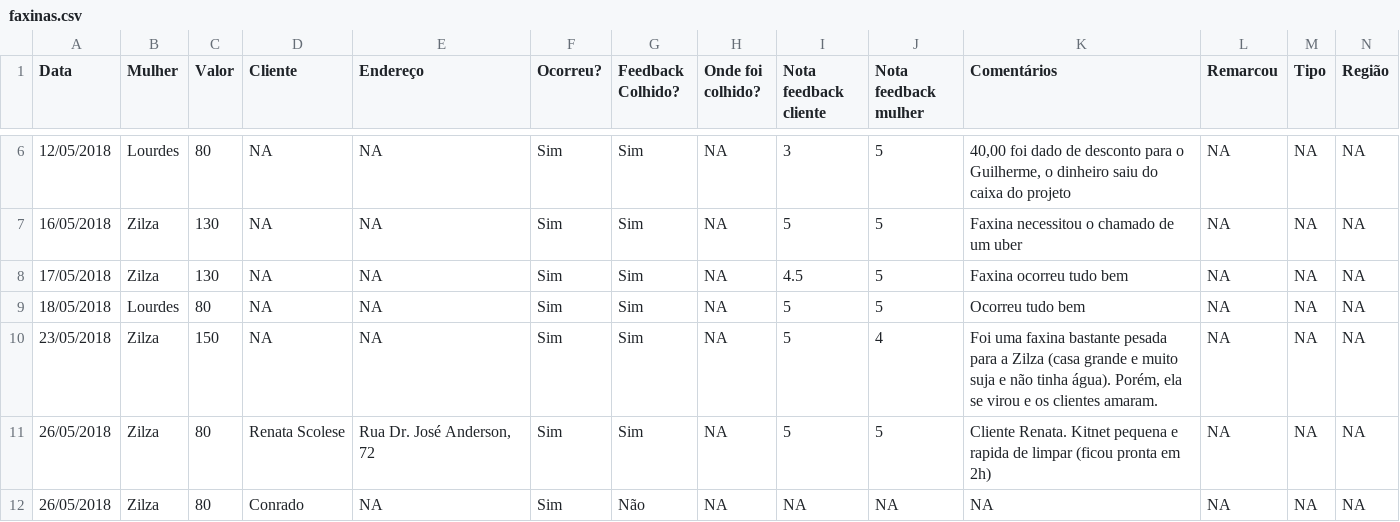
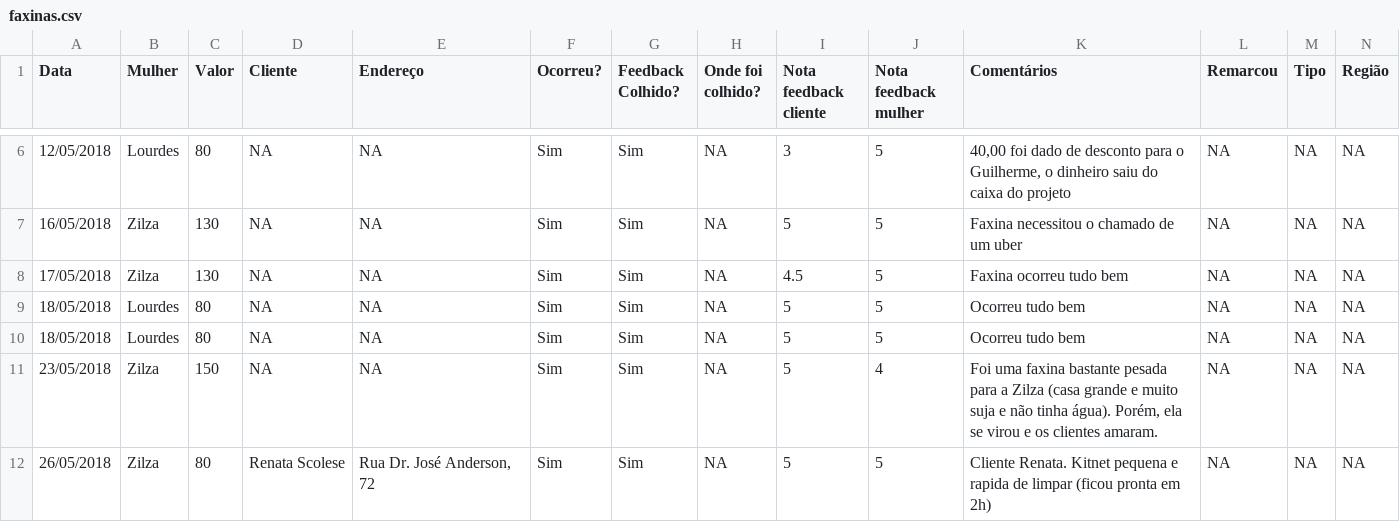
Before and after one commit to Elizemiku/Pureco, a CSV file: dados/faxinas.csv, drawn as a sheet; only a part is shown, gaps mark what is left out; the shorter side is filled out with more unchanged rows; rows hold the shown columns only; the diff names each change by its address in the sheet, - before the commit and + after, or states it on an @@ line.

Commit message:
modificated file

```diff
--- a/dados/faxinas.csv
+++ b/dados/faxinas.csv
+row 10: 18/05/2018 | Lourdes | 80 | NA | NA | Sim | Sim | NA | 5 | 5 | Ocorreu tudo bem | NA | NA | NA
```
